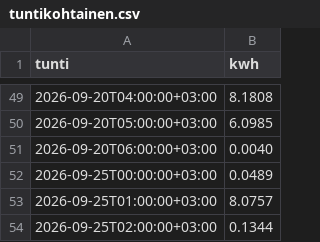
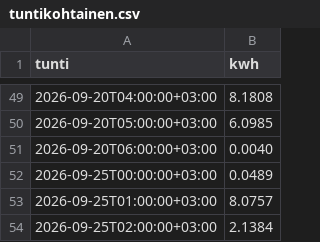
Before and after one commit to Zeikki96/GO-E, a CSV file: tuntikohtainen.csv, drawn as a sheet; only a part is shown, gaps mark what is left out.

```diff
--- a/tuntikohtainen.csv
+++ b/tuntikohtainen.csv
@@ -53,2 +53,2 @@ tunti,kwh
 2026-09-25T01:00:00+03:00,8.0757
-2026-09-25T02:00:00+03:00,0.1344
+2026-09-25T02:00:00+03:00,2.1384
```
Also changed, not shown: goe_log.csv, kustannukset.csv, 2 other files.
